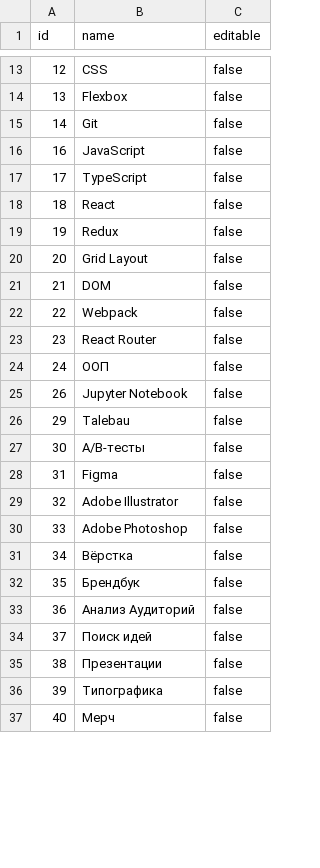
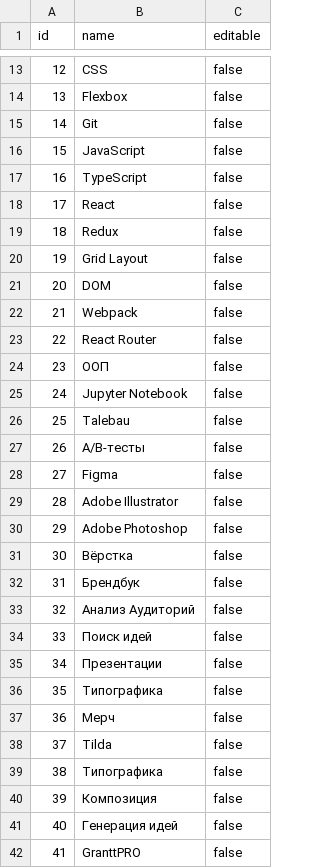
Before and after one commit to ShelepovNikita/development_tracker_project, a CSV file: backend/development_tracker/data/skills.csv, drawn as a sheet; only a part is shown, gaps mark what is left out; the diff covers the shown part only.

```diff
--- a/backend/development_tracker/data/skills.csv
+++ b/backend/development_tracker/data/skills.csv
@@ -15,23 +15,28 @@ id,name,editable
 14,Git,false
-16,JavaScript,false
-17,TypeScript,false
-18,React,false
-19,Redux,false
-20,Grid Layout,false
-21,DOM,false
-22,Webpack,false
-23,React Router,false
-24,ООП,false
-26,Jupyter Notebook,false
-29,Talebau,false
-30,A/B-тесты,false
-31,Figma,false
-32,Adobe Illustrator,false
-33,Adobe Photoshop,false
-34,Вёрстка,false
-35,Брендбук,false
-36,Анализ Аудиторий,false
-37,Поиск идей,false
-38,Презентации,false
-39,Типографика,false
-40,Мерч,false
+15,JavaScript,false
+16,TypeScript,false
+17,React,false
+18,Redux,false
+19,Grid Layout,false
+20,DOM,false
+21,Webpack,false
+22,React Router,false
+23,ООП,false
+24,Jupyter Notebook,false
+25,Talebau,false
+26,A/B-тесты,false
+27,Figma,false
+28,Adobe Illustrator,false
+29,Adobe Photoshop,false
+30,Вёрстка,false
+31,Брендбук,false
+32,Анализ Аудиторий,false
+33,Поиск идей,false
+34,Презентации,false
+35,Типографика,false
+36,Мерч,false
+37,Tilda,false
+38,Типографика,false
+39,Композиция,false
+40,Генерация идей,false
+41,GranttPRO,false
```
Also changed, not shown: 6 added rows, 11 removed rows and 44 edited cells elsewhere in this file, backend/development_tracker/data/course_skill.csv, backend/development_tracker/data/selection_skill.csv, 16 other files.
